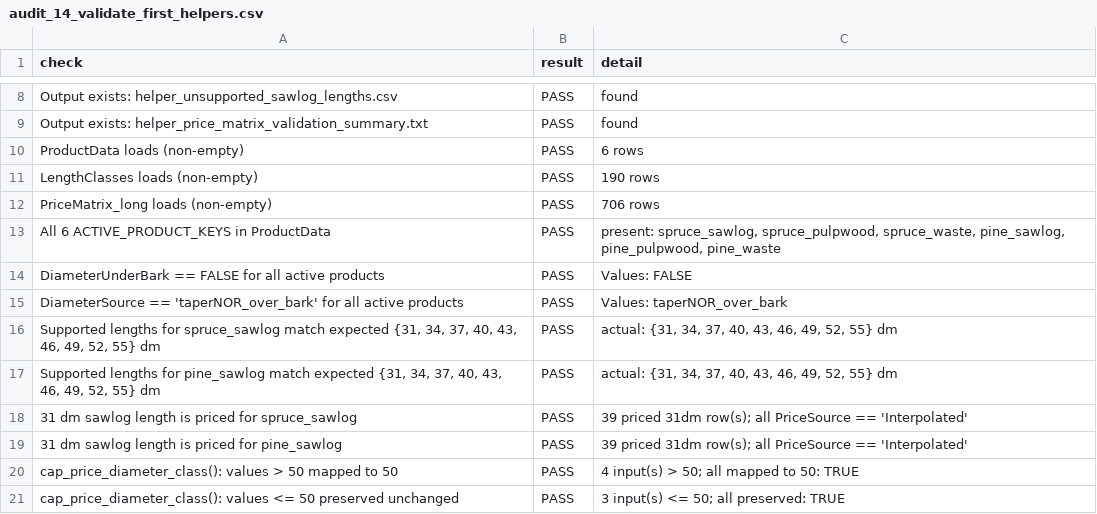
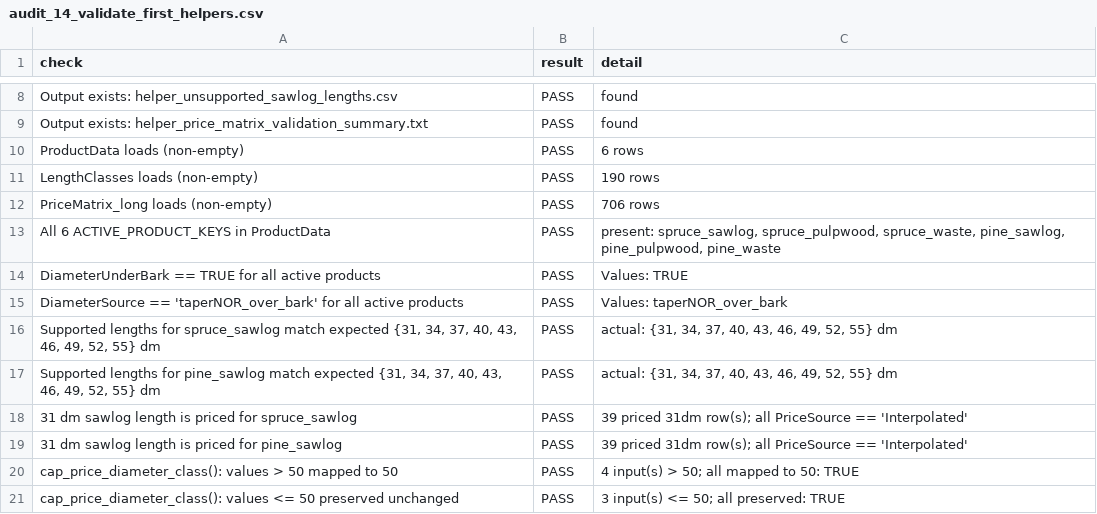
Before and after one commit to SmartForest-no/optBuck, a CSV file: outputs/helper_validation/audit_14_validate_first_helpers.csv, drawn as a sheet; only a part is shown, gaps mark what is left out.

```diff
--- a/outputs/helper_validation/audit_14_validate_first_helpers.csv
+++ b/outputs/helper_validation/audit_14_validate_first_helpers.csv
@@ -13,3 +13,3 @@ PriceMatrix_long loads (non-empty),PASS,706 rows
 All 6 ACTIVE_PRODUCT_KEYS in ProductData,PASS,"present: spruce_sawlog, spruce_pulpwood, spruce_waste, pine_sawlog, pine_pulpwood, pine_waste"
-DiameterUnderBark == FALSE for all active products,PASS,Values: FALSE
+DiameterUnderBark == TRUE for all active products,PASS,Values: TRUE
 DiameterSource == 'taperNOR_over_bark' for all active products,PASS,Values: taperNOR_over_bark
```
Also changed, not shown: inputs/ProductData_spruce_pine_default.csv, 5 other files.
